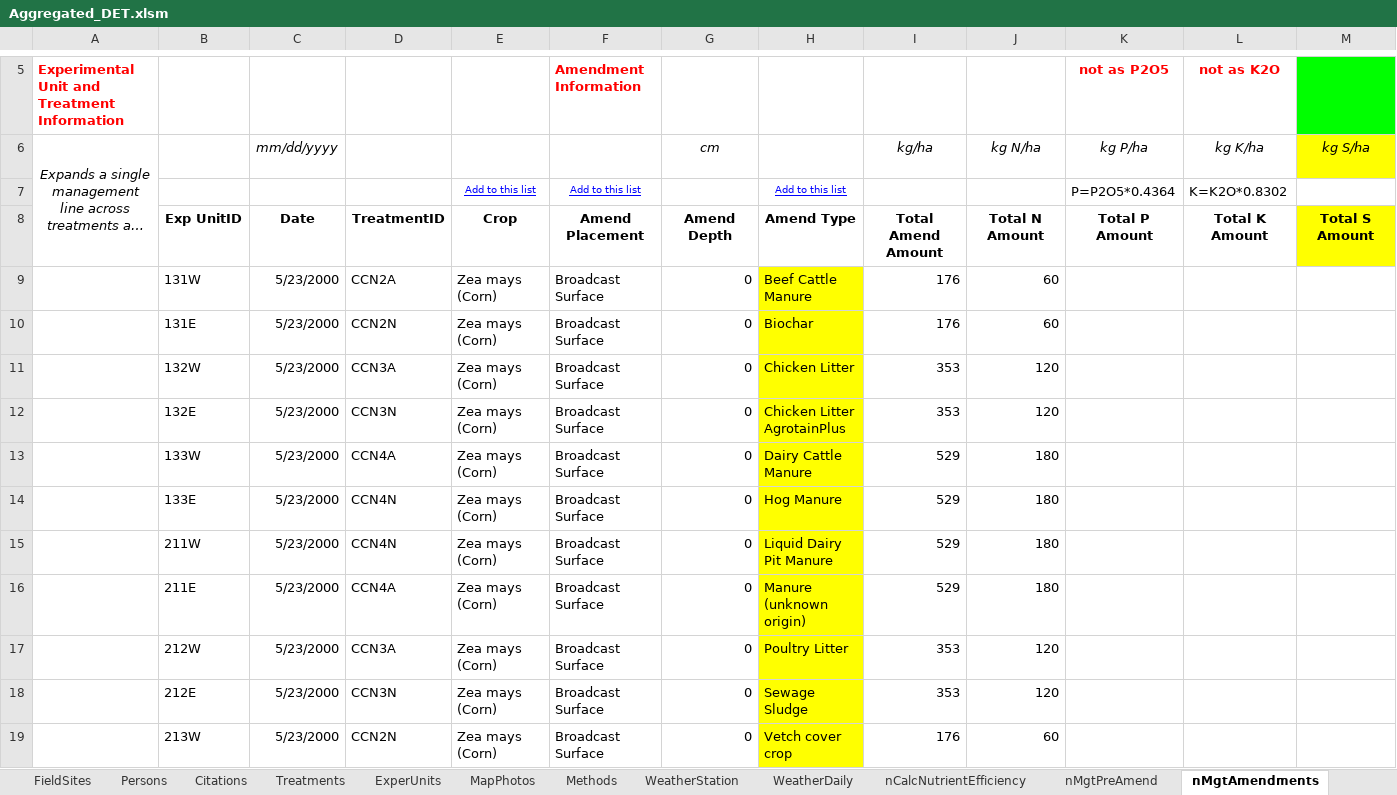
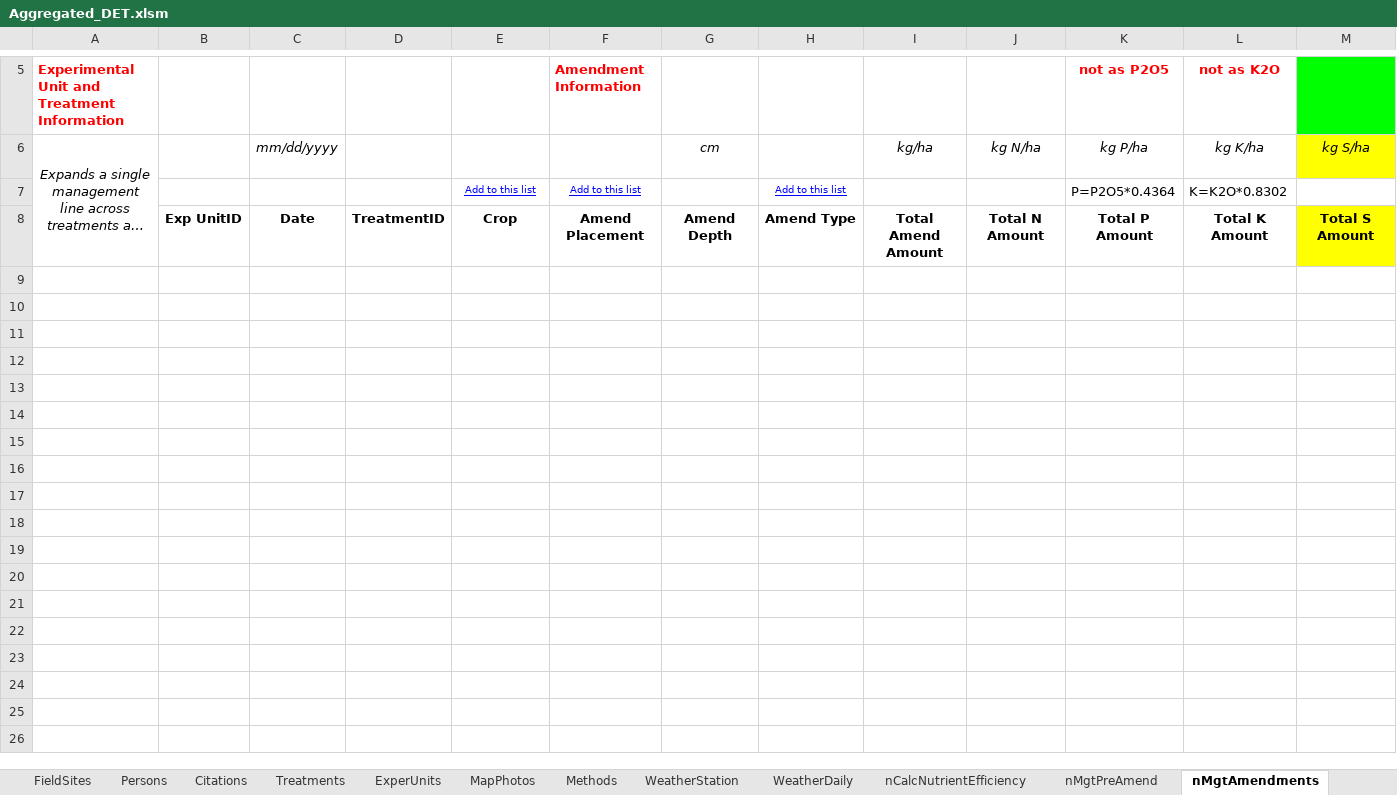
Before and after one commit to ARS-PDI/agcros-det, an Excel workbook: Aggregated_DET.xlsm, sheet nMgtAmendments, drawn as a sheet; only a part is shown, gaps mark what is left out; long unchanged cells end in …; values as stored, in another font and other column widths than the file's, no borders; charts and pictures and conditional formats not drawn; rows hold the shown columns only; the diff covers the shown part only; the diff names each change by its address in the sheet, - before the commit and + after, or states it on an @@ line.

```diff
--- a/Aggregated_DET.xlsm (sheet nMgtAmendments)
+++ b/Aggregated_DET.xlsm (sheet nMgtAmendments)
-row 9:  | 131W | 5/23/2000 | CCN2A | Zea mays (Corn) | Broadcast Surface | 0 | Beef Cattle Manure | 176 | 60
-row 10:  | 131E | 5/23/2000 | CCN2N | Zea mays (Corn) | Broadcast Surface | 0 | Biochar | 176 | 60
-row 11:  | 132W | 5/23/2000 | CCN3A | Zea mays (Corn) | Broadcast Surface | 0 | Chicken Litter | 353 | 120
-row 12:  | 132E | 5/23/2000 | CCN3N | Zea mays (Corn) | Broadcast Surface | 0 | Chicken Litter AgrotainPlus | 353 | 120
-row 13:  | 133W | 5/23/2000 | CCN4A | Zea mays (Corn) | Broadcast Surface | 0 | Dairy Cattle Manure | 529 | 180
-row 14:  | 133E | 5/23/2000 | CCN4N | Zea mays (Corn) | Broadcast Surface | 0 | Hog Manure | 529 | 180
-row 15:  | 211W | 5/23/2000 | CCN4N | Zea mays (Corn) | Broadcast Surface | 0 | Liquid Dairy Pit Manure | 529 | 180
-row 16:  | 211E | 5/23/2000 | CCN4A | Zea mays (Corn) | Broadcast Surface | 0 | Manure (unknown origin) | 529 | 180
-row 17:  | 212W | 5/23/2000 | CCN3A | Zea mays (Corn) | Broadcast Surface | 0 | Poultry Litter | 353 | 120
-row 18:  | 212E | 5/23/2000 | CCN3N | Zea mays (Corn) | Broadcast Surface | 0 | Sewage Sludge | 353 | 120
-row 19:  | 213W | 5/23/2000 | CCN2N | Zea mays (Corn) | Broadcast Surface | 0 | Vetch cover crop | 176 | 60
```
Also changed, not shown: 11 removed rows elsewhere in this sheet, sheet bMeasSoilSOMpools, sheet nMeasNutrientCycling, sheet nMeasBiomassMinAn, sheet bMeasSoilEnzymes, sheet nMeasYieldNutrientUptake, sheet nMeasSoilChem, 12 more sheets, hidden cells, charts or pictures.
